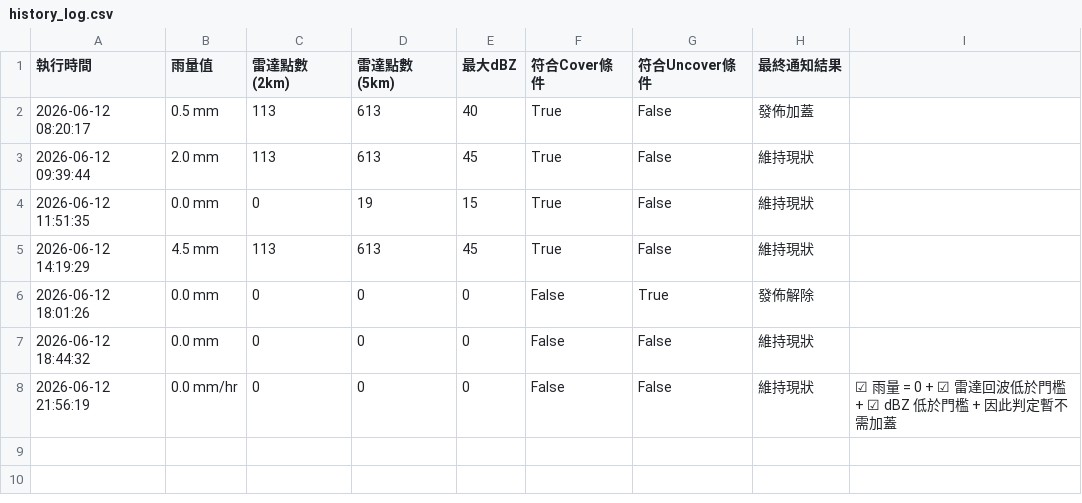
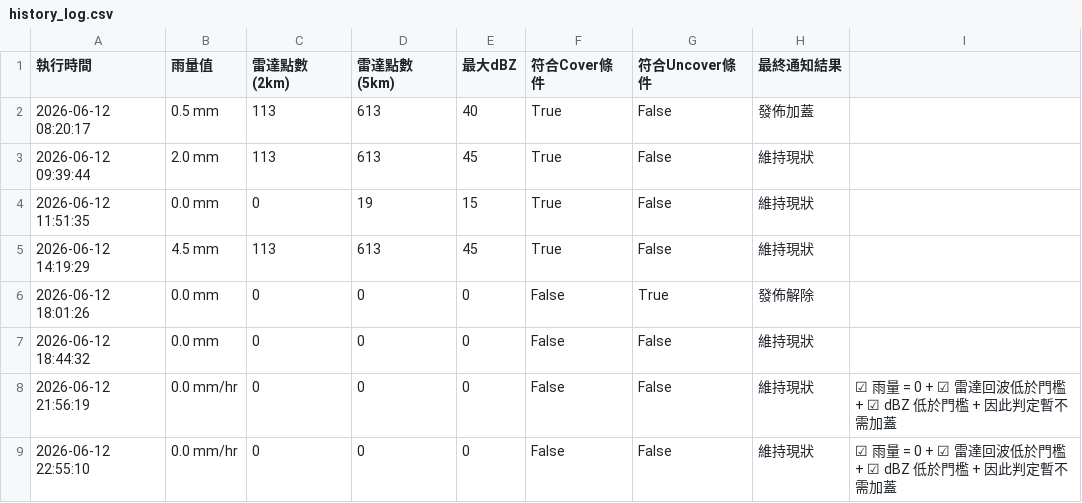
Before and after one commit to fuyoung205122/company-line-notify, a CSV file: history_log.csv, drawn as a sheet.

```diff
--- a/history_log.csv
+++ b/history_log.csv
@@ -8 +8,2 @@
 2026-06-12 21:56:19,0.0 mm/hr,0,0,0,False,False,維持現狀,☑ 雨量 = 0 + ☑ 雷達回波低於門檻 + ☑ dBZ 低於門檻 + 因此判定暫不需加蓋
+2026-06-12 22:55:10,0.0 mm/hr,0,0,0,False,False,維持現狀,☑ 雨量 = 0 + ☑ 雷達回波低於門檻 + ☑ dBZ 低於門檻 + 因此判定暫不需加蓋
```
Also changed, not shown: 4 other files.
